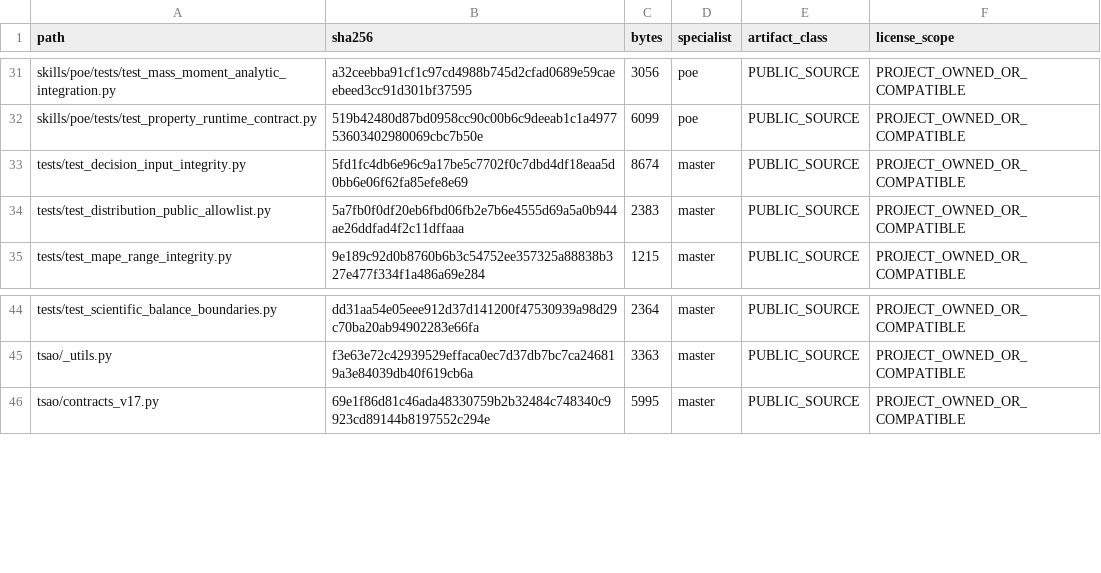
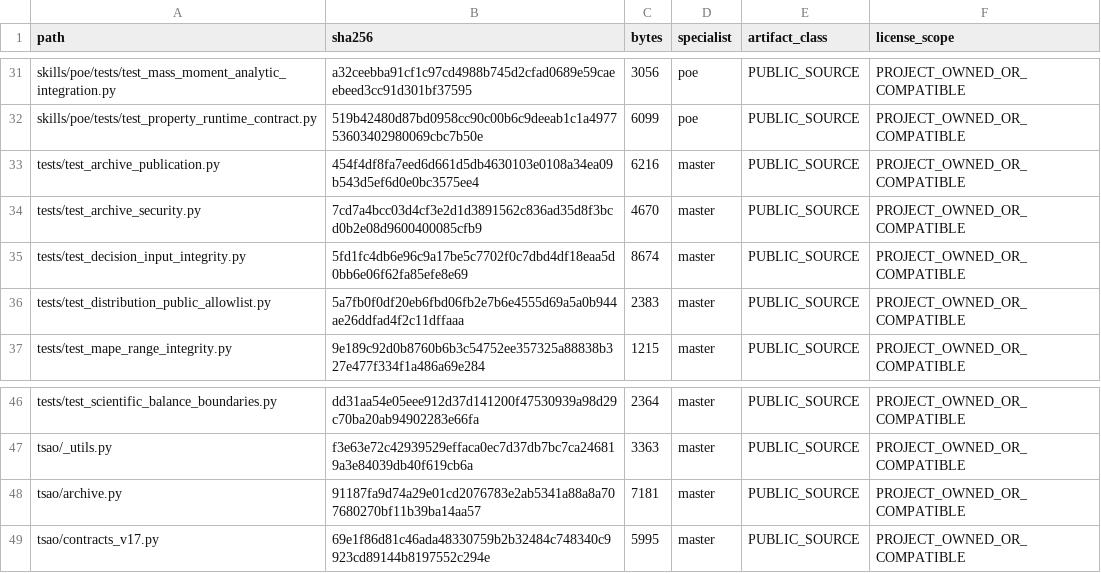
Before and after one commit to SUNHAOJUN22/TSAO-PROCESSING-SKILL, a TSV file: reports/SOURCE_ACCEPTANCE_OVERLAY.tsv, drawn as a sheet; only a part is shown, gaps mark what is left out; the diff names each change by its address in the sheet, - before the commit and + after, or states it on an @@ line.

Commit message:
fix: isolate concurrent archive publication and enforce validation budgets
Use a private same-filesystem staging directory, hash each completed archive before replacement, preserve normal output permissions, and stop CRC decompression after structural or budget failures. Add deterministic concurrency and resource-budget regressions and regenerate the existing source overlay.

Local original gates 1-15 passed; extended performance gate failed on unchanged EPDM workloads and is explicitly retained as a failed qualification. The original CLI smoke passed in a separate 12-command run. Controlled registry files and all 139 blocked records remain unchanged. Remote CI remains pending.

```diff
--- a/reports/SOURCE_ACCEPTANCE_OVERLAY.tsv
+++ b/reports/SOURCE_ACCEPTANCE_OVERLAY.tsv
+row 33: tests/test_archive_publication.py | 454f4df8fa7eed6d661d5db4630103e0108a34ea09b543d5ef6d0e0bc3575ee4 | 6216 | master | PUBLIC_SOURCE | PROJECT_OWNED_OR_COMPATIBLE
+row 34: tests/test_archive_security.py | 7cd7a4bcc03d4cf3e2d1d3891562c836ad35d8f3bcd0b2e08d9600400085cfb9 | 4670 | master | PUBLIC_SOURCE | PROJECT_OWNED_OR_COMPATIBLE
+row 48: tsao/archive.py | 91187fa9d74a29e01cd2076783e2ab5341a88a8a707680270bf11b39ba14aa57 | 7181 | master | PUBLIC_SOURCE | PROJECT_OWNED_OR_COMPATIBLE
```
Also changed, not shown: 3 other files.
